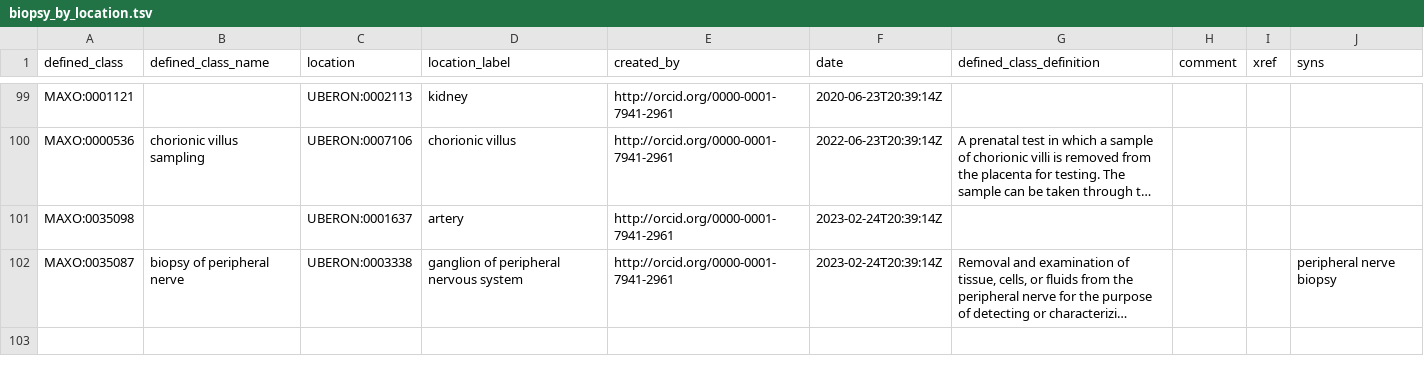
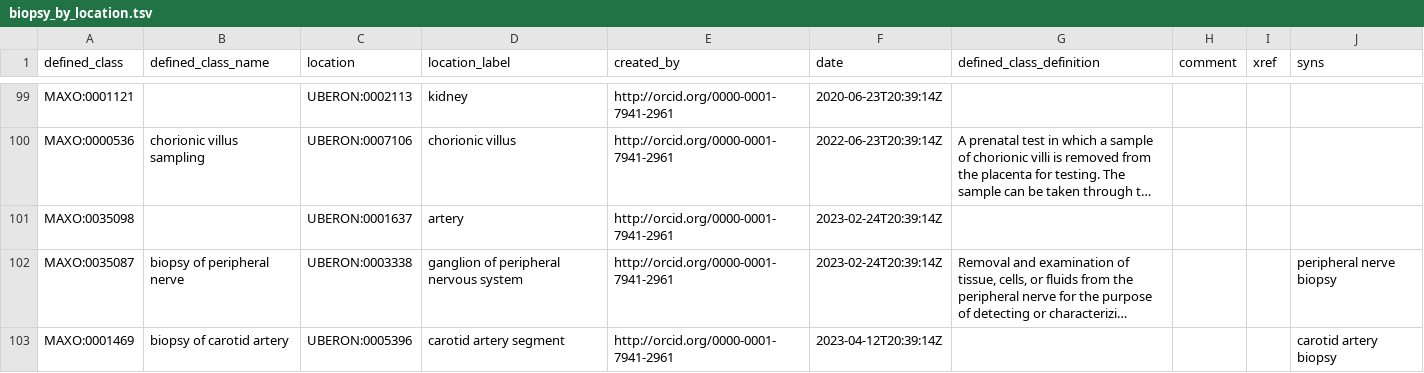
Before and after one commit to monarch-initiative/MAxO, a TSV file: src/patterns/data/manual/biopsy_by_location.tsv, drawn as a sheet; only a part is shown, gaps mark what is left out; long unchanged cells end in …; the diff names each change by its address in the sheet, - before the commit and + after, or states it on an @@ line.

Commit message:
add carotid artery biopsy to pattern address #488

```diff
--- a/src/patterns/data/manual/biopsy_by_location.tsv
+++ b/src/patterns/data/manual/biopsy_by_location.tsv
+row 103: MAXO:0001469 | biopsy of carotid artery | UBERON:0005396 | carotid artery segment | http://orcid.org/0000-0001-7941-2961 | 2023-04-12T20:39:14Z |  |  |  | carotid artery biopsy
```
Also changed, not shown: 1 other file.
